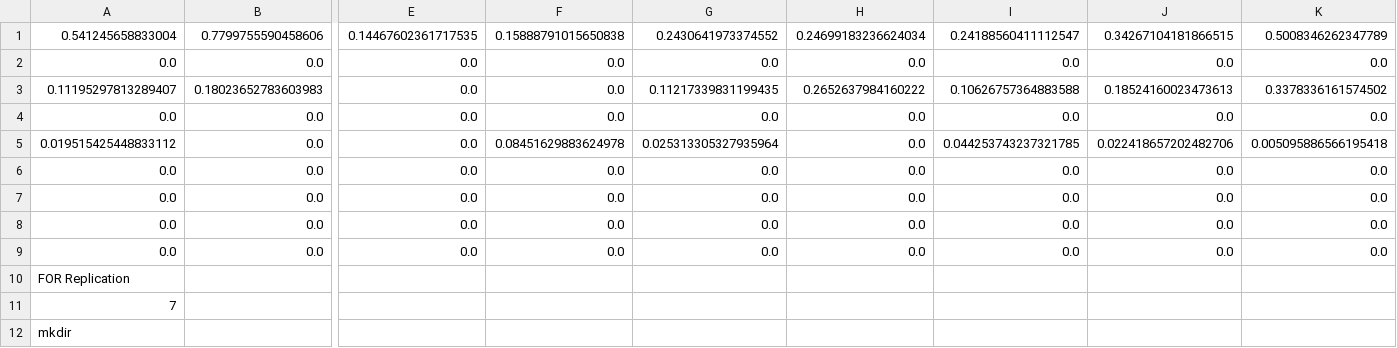
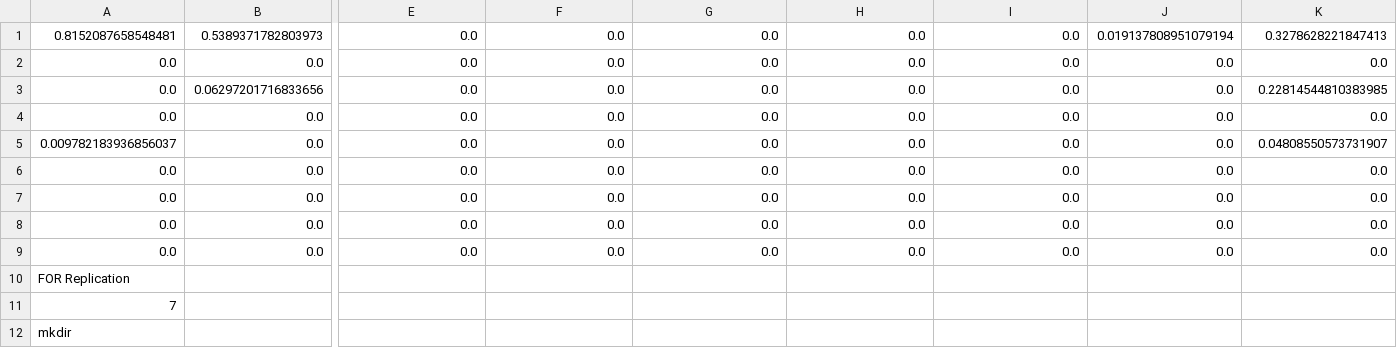
Before and after one commit to FishMage/shado-dev, a CSV file: bin/shadojava-master/out/repCSV/dispatcher_0_rep_8.csv, drawn as a sheet; only a part is shown, gaps mark what is left out; removed rows and columns are numbered as before the commit, all else as after; rows hold the shown columns only; the diff names each change by its address in the sheet, - before the commit and + after, or states it on an @@ line.

```diff
--- a/bin/shadojava-master/out/repCSV/dispatcher_0_rep_8.csv
+++ b/bin/shadojava-master/out/repCSV/dispatcher_0_rep_8.csv
-row 1: 0.541245658833004 | 0.7799755590458606 | 0.14467602361717535 | 0.15888791015650838 | 0.2430641973374552 | 0.24699183236624034 | 0.24188560411112547 | 0.34267104181866515 | 0.5008346262347789
+row 1: 0.8152087658548481 | 0.5389371782803973 | 0.0 | 0.0 | 0.0 | 0.0 | 0.0 | 0.019137808951079194 | 0.3278628221847413
-row 3: 0.11195297813289407 | 0.18023652783603983 | 0.0 | 0.0 | 0.11217339831199435 | 0.2652637984160222 | 0.10626757364883588 | 0.18524160023473613 | 0.3378336161574502
+row 3: 0.0 | 0.06297201716833656 | 0.0 | 0.0 | 0.0 | 0.0 | 0.0 | 0.0 | 0.22814544810383985
-A5: 0.019515425448833112
+A5: 0.009782183936856037
-F5: 0.08451629883624978
+F5: 0.0
-G5: 0.025313305327935964
+G5: 0.0
-I5: 0.044253743237321785
+I5: 0.0
-J5: 0.022418657202482706
+J5: 0.0
-K5: 0.005095886566195418
+K5: 0.04808550573731907
```
Also changed, not shown: bin/shadojava-master/out/repCSV/dispatcher_0_rep_0.csv, bin/shadojava-master/out/repCSV/dispatcher_0_rep_6.csv, 26 other files.
